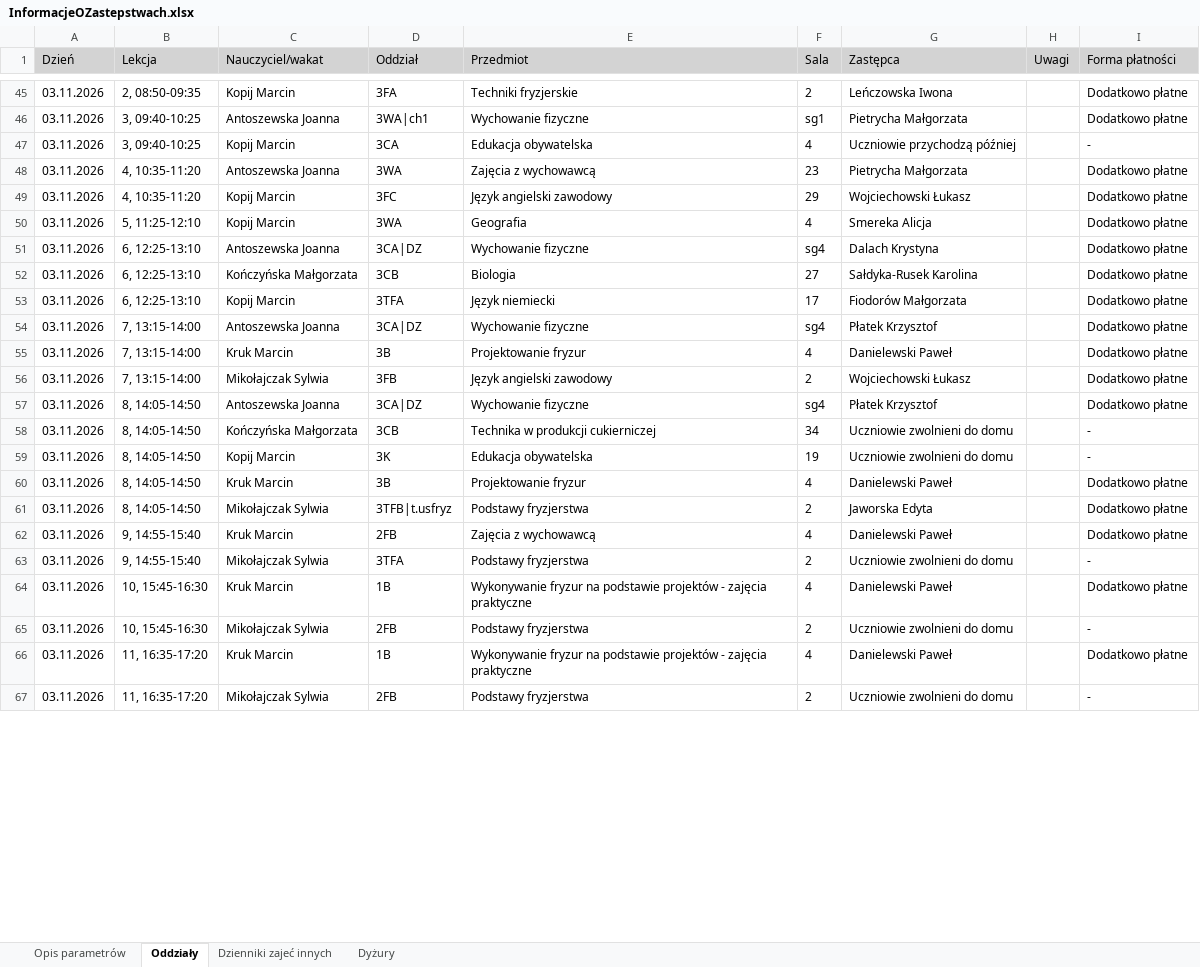
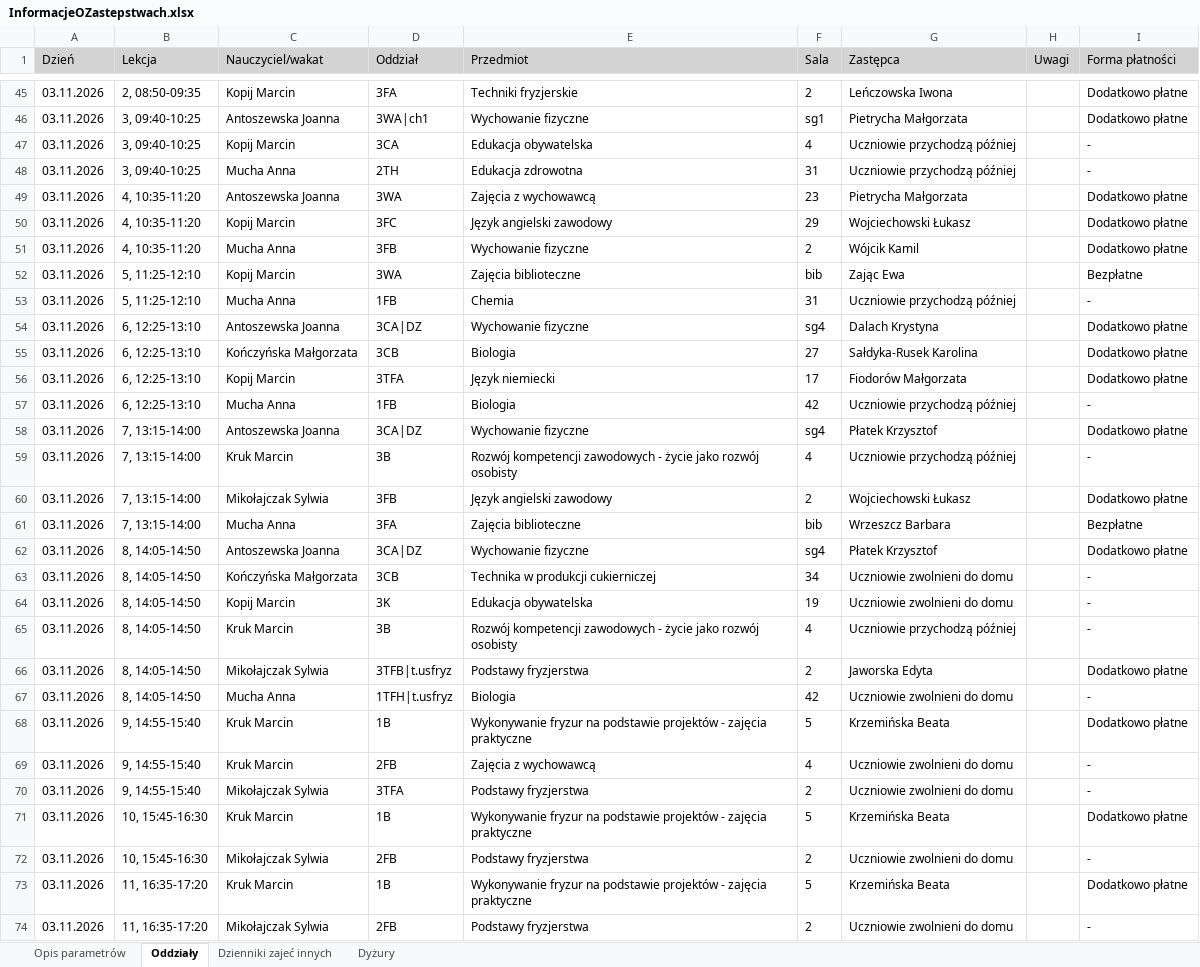
Before and after one commit to adeodatus11/zastepstwa, an Excel workbook: InformacjeOZastepstwach.xlsx, sheet Oddziały, drawn as a sheet; only a part is shown, gaps mark what is left out; values as stored, in another font and other column widths than the file's, no borders; addresses are those after the commit; the diff covers the shown part only; the diff names each change by its address in the sheet, - before the commit and + after, or states it on an @@ line.

```diff
--- a/InformacjeOZastepstwach.xlsx (sheet Oddziały)
+++ b/InformacjeOZastepstwach.xlsx (sheet Oddziały)
+row 48: 03.11.2026 | 3, 09:40-10:25 | Mucha Anna | 2TH | Edukacja zdrowotna | 31 | Uczniowie przychodzą później |  | -
+row 51: 03.11.2026 | 4, 10:35-11:20 | Mucha Anna | 3FB | Wychowanie fizyczne | 2 | Wójcik Kamil |  | Dodatkowo płatne
-E52 (Przedmiot): Geografia
+E52 (Przedmiot): Zajęcia biblioteczne
-F52 (Sala): 4
+F52 (Sala): bib
-G52 (Zastępca): Smereka Alicja
+G52 (Zastępca): Zając Ewa
-I52 (Forma płatności): Dodatkowo płatne
+I52 (Forma płatności): Bezpłatne
+row 53: 03.11.2026 | 5, 11:25-12:10 | Mucha Anna | 1FB | Chemia | 31 | Uczniowie przychodzą później |  | -
+row 57: 03.11.2026 | 6, 12:25-13:10 | Mucha Anna | 1FB | Biologia | 42 | Uczniowie przychodzą później |  | -
-E59 (Przedmiot): Projektowanie fryzur
+E59 (Przedmiot): Rozwój kompetencji zawodowych - życie jako rozwój osobisty
-G59 (Zastępca): Danielewski Paweł
+G59 (Zastępca): Uczniowie przychodzą później
-I59 (Forma płatności): Dodatkowo płatne
+I59 (Forma płatności): -
+row 61: 03.11.2026 | 7, 13:15-14:00 | Mucha Anna | 3FA | Zajęcia biblioteczne | bib | Wrzeszcz Barbara |  | Bezpłatne
-E65 (Przedmiot): Projektowanie fryzur
+E65 (Przedmiot): Rozwój kompetencji zawodowych - życie jako rozwój osobisty
-G65 (Zastępca): Danielewski Paweł
+G65 (Zastępca): Uczniowie przychodzą później
-I65 (Forma płatności): Dodatkowo płatne
+I65 (Forma płatności): -
+row 67: 03.11.2026 | 8, 14:05-14:50 | Mucha Anna | 1TFH|t.usfryz | Biologia | 42 | Uczniowie zwolnieni do domu |  | -
+row 68: 03.11.2026 | 9, 14:55-15:40 | Kruk Marcin | 1B | Wykonywanie fryzur na podstawie projektów - zajęcia praktyczne | 5 | Krzemińska Beata |  | Dodatkowo płatne
-G69 (Zastępca): Danielewski Paweł
+G69 (Zastępca): Uczniowie zwolnieni do domu
-I69 (Forma płatności): Dodatkowo płatne
+I69 (Forma płatności): -
-F71 (Sala): 4
+F71 (Sala): 5
-G71 (Zastępca): Danielewski Paweł
+G71 (Zastępca): Krzemińska Beata
-F73 (Sala): 4
+F73 (Sala): 5
-G73 (Zastępca): Danielewski Paweł
+G73 (Zastępca): Krzemińska Beata
```
Also changed, not shown: 17 added rows, 1 removed row and 8 edited cells elsewhere in this sheet, sheet Dyżury, InformacjeOPrzeniesieniach.xlsx.
